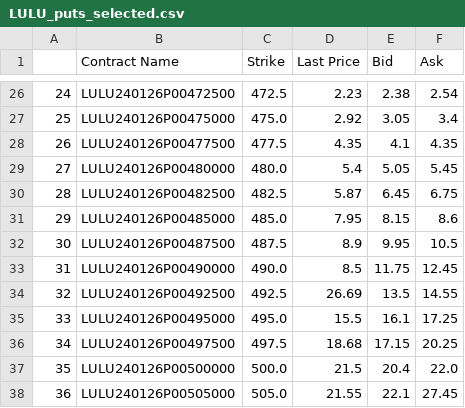
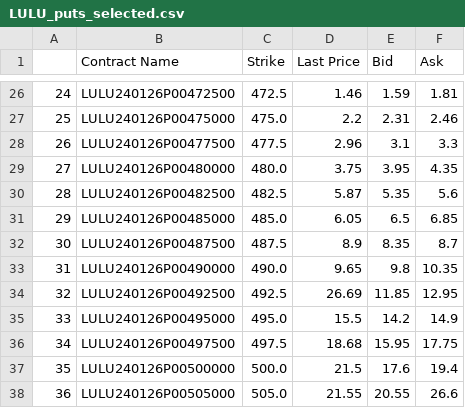
Before and after one commit to weip2008/chatpm, a CSV file: python/data/LULU_puts_selected.csv, drawn as a sheet; only a part is shown, gaps mark what is left out; the diff covers the shown part only.

```diff
--- a/python/data/LULU_puts_selected.csv
+++ b/python/data/LULU_puts_selected.csv
@@ -26,13 +26,13 @@
-24,LULU240126P00472500,472.5,2.23,2.38,2.54
-25,LULU240126P00475000,475.0,2.92,3.05,3.4
-26,LULU240126P00477500,477.5,4.35,4.1,4.35
-27,LULU240126P00480000,480.0,5.4,5.05,5.45
-28,LULU240126P00482500,482.5,5.87,6.45,6.75
-29,LULU240126P00485000,485.0,7.95,8.15,8.6
-30,LULU240126P00487500,487.5,8.9,9.95,10.5
-31,LULU240126P00490000,490.0,8.5,11.75,12.45
-32,LULU240126P00492500,492.5,26.69,13.5,14.55
-33,LULU240126P00495000,495.0,15.5,16.1,17.25
-34,LULU240126P00497500,497.5,18.68,17.15,20.25
-35,LULU240126P00500000,500.0,21.5,20.4,22.0
-36,LULU240126P00505000,505.0,21.55,22.1,27.45
+24,LULU240126P00472500,472.5,1.46,1.59,1.81
+25,LULU240126P00475000,475.0,2.2,2.31,2.46
+26,LULU240126P00477500,477.5,2.96,3.1,3.3
+27,LULU240126P00480000,480.0,3.75,3.95,4.35
+28,LULU240126P00482500,482.5,5.87,5.35,5.6
+29,LULU240126P00485000,485.0,6.05,6.5,6.85
+30,LULU240126P00487500,487.5,8.9,8.35,8.7
+31,LULU240126P00490000,490.0,9.65,9.8,10.35
+32,LULU240126P00492500,492.5,26.69,11.85,12.95
+33,LULU240126P00495000,495.0,15.5,14.2,14.9
+34,LULU240126P00497500,497.5,18.68,15.95,17.75
+35,LULU240126P00500000,500.0,21.5,17.6,19.4
+36,LULU240126P00505000,505.0,21.55,20.55,26.6
```
Also changed, not shown: 44 edited cells elsewhere in this file, python/data/LULU_calls_selected.csv, 3 other files.
